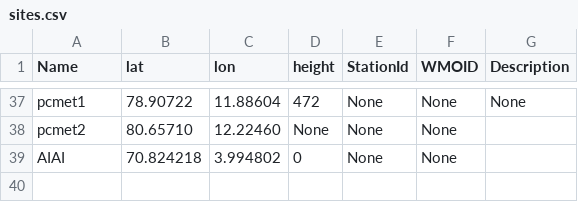
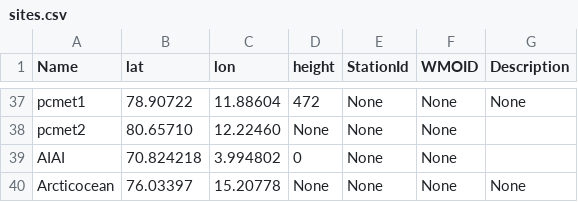
Before and after one commit to ainajoh/weathervis, a CSV file: weathervis/data/sites.csv, drawn as a sheet; only a part is shown, gaps mark what is left out; the diff names each change by its address in the sheet, - before the commit and + after, or states it on an @@ line.

```diff
--- a/weathervis/data/sites.csv
+++ b/weathervis/data/sites.csv
+row 40: Arcticocean | 76.03397 | 15.20778 | None | None | None | None
```
Also changed, not shown: 3 other files.
